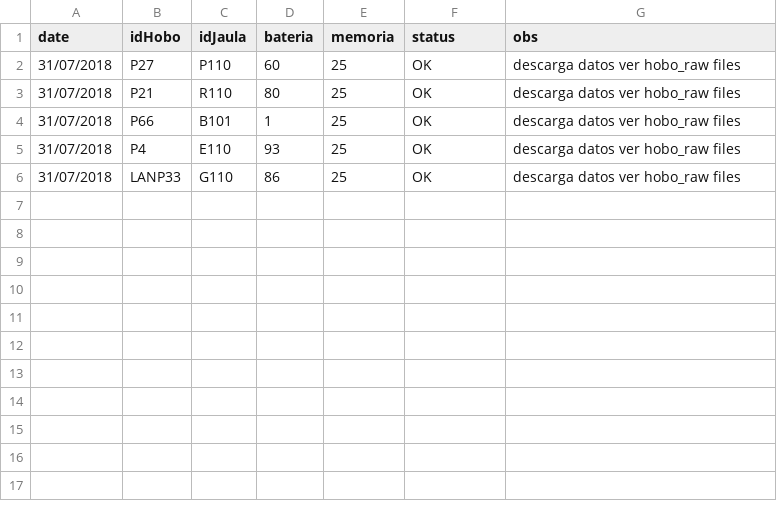
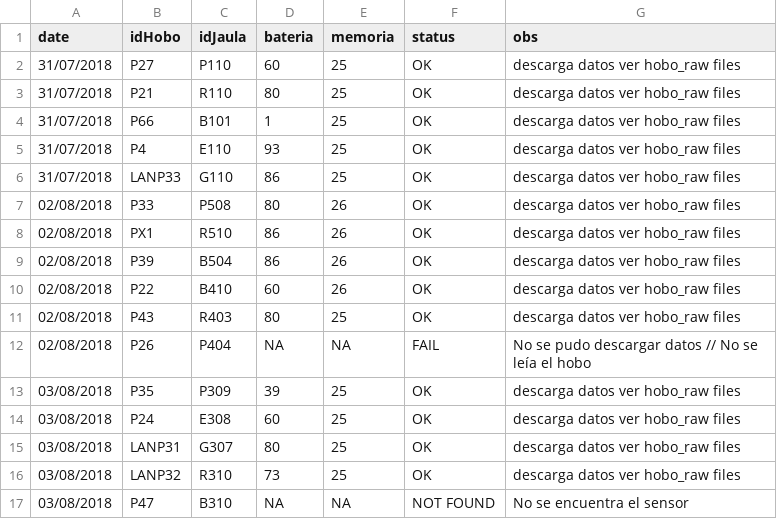
Before and after one commit to ajpelu/life_siembraJuniperus, a CSV file: sensores/review_sensorHobo.csv, drawn as a sheet; the diff names each change by its address in the sheet, - before the commit and + after, or states it on an @@ line.

Commit message:
add datos descarga sensores

```diff
--- a/sensores/review_sensorHobo.csv
+++ b/sensores/review_sensorHobo.csv
+row 7: 02/08/2018 | P33 | P508 | 80 | 26 | OK | descarga datos ver hobo_raw files
+row 8: 02/08/2018 | PX1 | R510 | 86 | 26 | OK | descarga datos ver hobo_raw files
+row 9: 02/08/2018 | P39 | B504 | 86 | 26 | OK | descarga datos ver hobo_raw files
+row 10: 02/08/2018 | P22 | B410 | 60 | 26 | OK | descarga datos ver hobo_raw files
+row 11: 02/08/2018 | P43 | R403 | 80 | 25 | OK | descarga datos ver hobo_raw files
+row 12: 02/08/2018 | P26 | P404 | NA | NA | FAIL | No se pudo descargar datos // No se leía el hobo
+row 13: 03/08/2018 | P35 | P309 | 39 | 25 | OK | descarga datos ver hobo_raw files
+row 14: 03/08/2018 | P24 | E308 | 60 | 25 | OK | descarga datos ver hobo_raw files
+row 15: 03/08/2018 | LANP31 | G307 | 80 | 25 | OK | descarga datos ver hobo_raw files
+row 16: 03/08/2018 | LANP32 | R310 | 73 | 25 | OK | descarga datos ver hobo_raw files
+row 17: 03/08/2018 | P47 | B310 | NA | NA | NOT FOUND | No se encuentra el sensor
```
